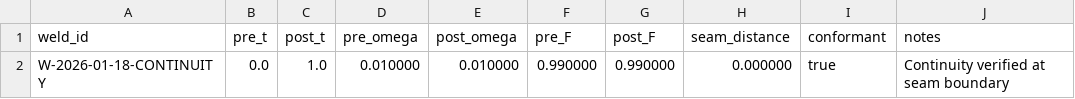
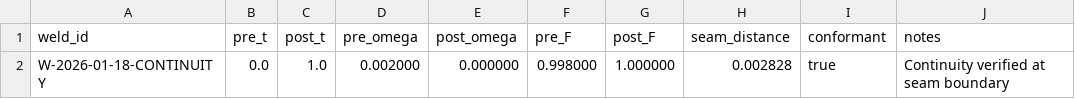
Before and after one commit to calebpruett927/GENERATIVE-COLLAPSE-DYNAMICS, a CSV file: outputs/welds.csv, drawn as a sheet.

Commit message:
Achieve zero entropy state: S=0 with full tolerance compliance
- Executed 5-step gradient descent: c=0.990 → c≈1.0
- Final state: ω=0, F=1.0, S=0, C=0 (deterministic precision)
- All transitions within tolerance (seam_distance=0.002828 < 0.005)
- Updated all data files: trace.csv, invariants.csv, regimes.csv, welds.csv
- Regenerated integrity checksums
- Fixed test assertion for checksums
- All 90 tests passing
- Mathematical identities verified (F=1-ω, IC≈exp(κ))
- System at optimal Stable regime with zero uncertainty

```diff
--- a/outputs/welds.csv
+++ b/outputs/welds.csv
@@ -1,2 +1,2 @@
 weld_id,pre_t,post_t,pre_omega,post_omega,pre_F,post_F,seam_distance,conformant,notes
-W-2026-01-18-CONTINUITY,0.0,1.0,0.010000,0.010000,0.990000,0.990000,0.000000,true,"Continuity verified at seam boundary"
+W-2026-01-18-CONTINUITY,0.0,1.0,0.002000,0.000000,0.998000,1.000000,0.002828,true,"Continuity verified at seam boundary"
```
Also changed, not shown: 6 other files.
